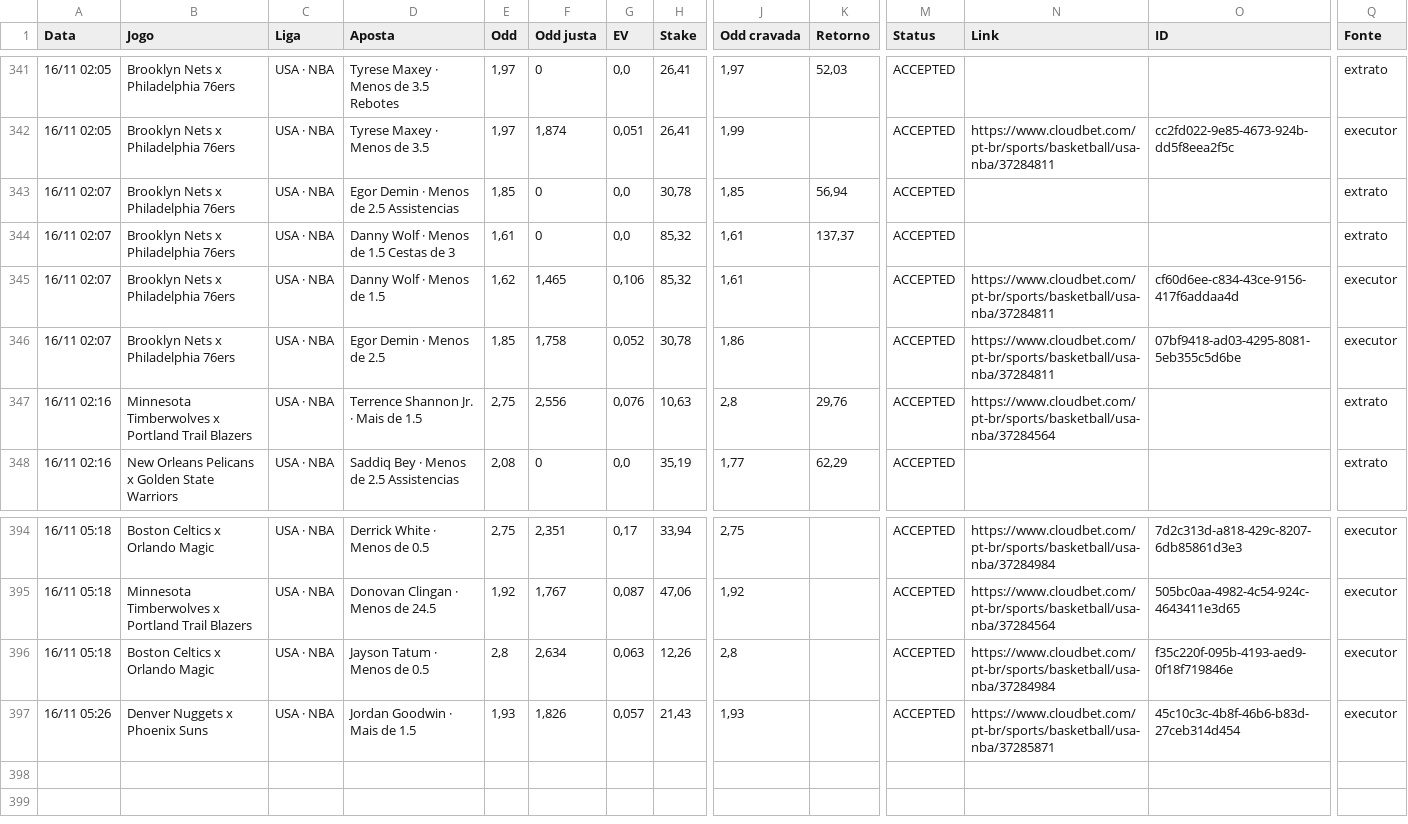
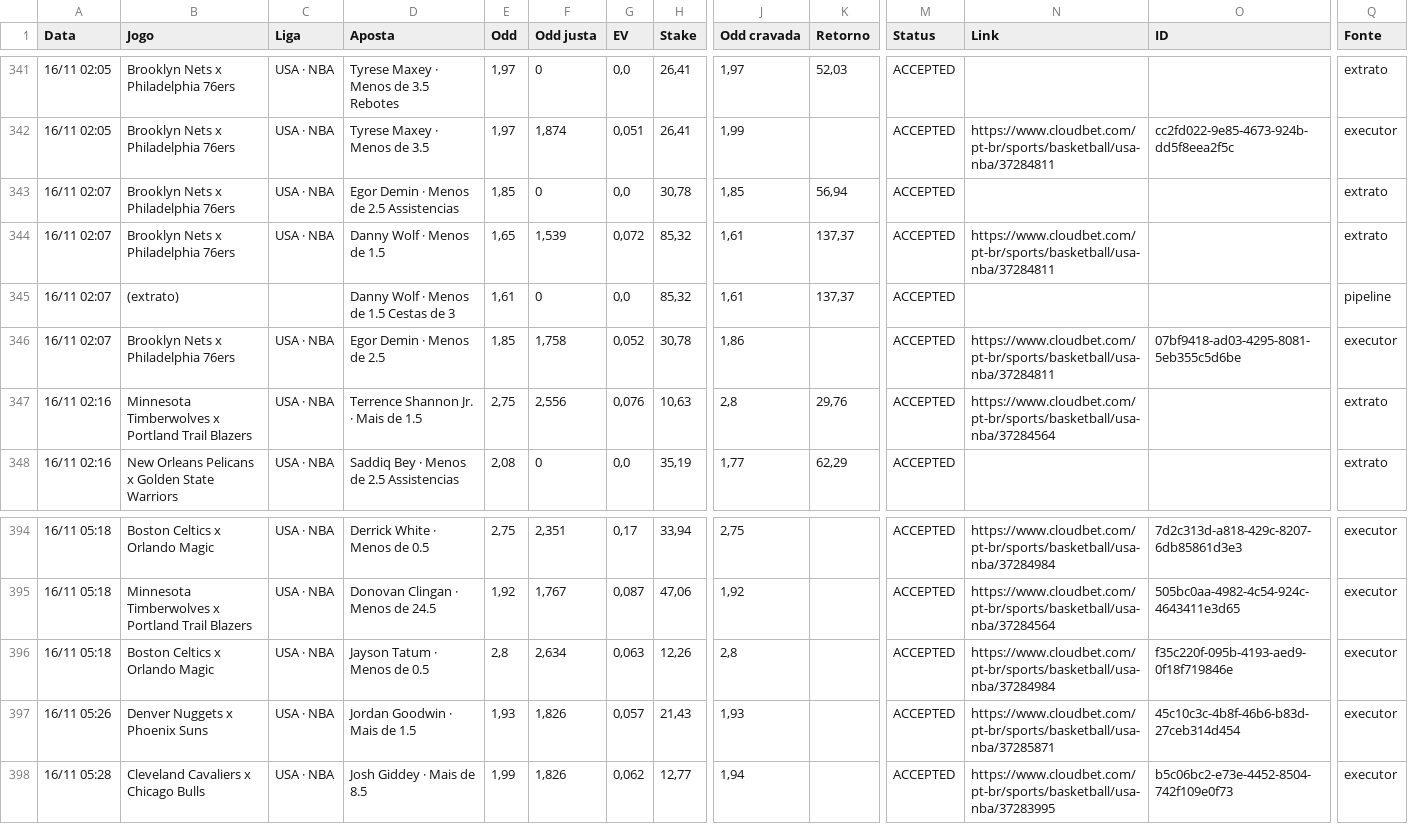
Before and after one commit to paterrx/apostas-espelho, a CSV file: apostas.csv, drawn as a sheet; only a part is shown, gaps mark what is left out; rows hold the shown columns only; the diff names each change by its address in the sheet, - before the commit and + after, or states it on an @@ line.

Commit message:
espelho: sincroniza com o extrato
Co-authored-by: OpenBot <335604065+openbotgit[bot]@users.noreply.github.com>

```diff
--- a/apostas.csv
+++ b/apostas.csv
-D344 (Aposta): Danny Wolf · Menos de 1.5 Cestas de 3
+D344 (Aposta): Danny Wolf · Menos de 1.5
-E344 (Odd): 1,61
+E344 (Odd): 1,65
-F344 (Odd justa): 0
+F344 (Odd justa): 1,539
-G344 (EV): 0,0
+G344 (EV): 0,072
-N344 (Link): (empty)
+N344 (Link): https://www.cloudbet.com/pt-br/sports/basketball/usa-nba/37284811
-B345 (Jogo): Brooklyn Nets x Philadelphia 76ers
+B345 (Jogo): (extrato)
-C345 (Liga): USA · NBA
+C345 (Liga): (empty)
-D345 (Aposta): Danny Wolf · Menos de 1.5
+D345 (Aposta): Danny Wolf · Menos de 1.5 Cestas de 3
-E345 (Odd): 1,62
+E345 (Odd): 1,61
-F345 (Odd justa): 1,465
+F345 (Odd justa): 0
-G345 (EV): 0,106
+G345 (EV): 0,0
-K345 (Retorno): (empty)
+K345 (Retorno): 137,37
-N345 (Link): https://www.cloudbet.com/pt-br/sports/basketball/usa-nba/37284811
+N345 (Link): (empty)
-O345 (ID): cf60d6ee-c834-43ce-9156-417f6addaa4d
+O345 (ID): (empty)
-Q345 (Fonte): executor
+Q345 (Fonte): pipeline
+row 398: 16/11 05:28 | Cleveland Cavaliers x Chicago Bulls | USA · NBA | Josh Giddey · Mais de 8.5 | 1,99 | 1,826 | 0,062 | 12,77 | 1,94 |  | ACCEPTED | https://www.cloudbet.com/pt-br/sports/basketball/usa-nba/37283995 | b5c06bc2-e73e-4452-8504-742f109e0f73 | executor
```
